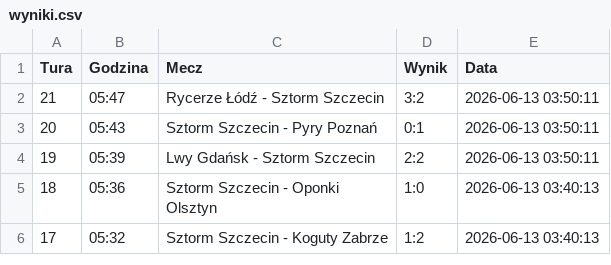
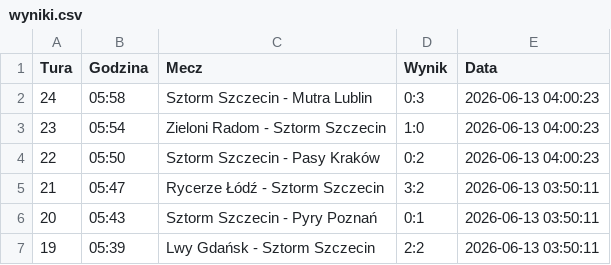
Before and after one commit to tesar13/Virtuale, a CSV file: wyniki.csv, drawn as a sheet; only a part is shown; the shorter side is filled out with more unchanged rows.

Commit message:
Aktualizacja wynikow 2026-06-13 04:00:24

```diff
--- a/wyniki.csv
+++ b/wyniki.csv
@@ -1,2 +1,5 @@
 Tura,Godzina,Mecz,Wynik,Data
+24,05:58,Sztorm Szczecin - Mutra Lublin,0:3,2026-06-13 04:00:23
+23,05:54,Zieloni Radom - Sztorm Szczecin,1:0,2026-06-13 04:00:23
+22,05:50,Sztorm Szczecin - Pasy Kraków,0:2,2026-06-13 04:00:23
 21,05:47,Rycerze Łódź - Sztorm Szczecin,3:2,2026-06-13 03:50:11
```
